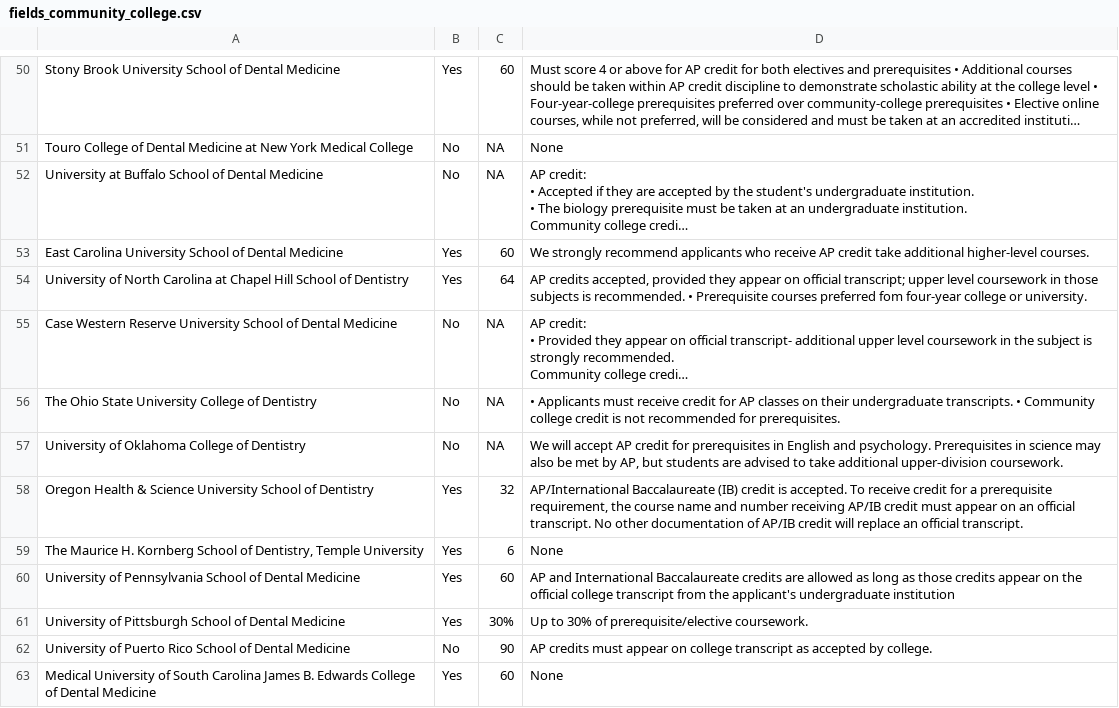
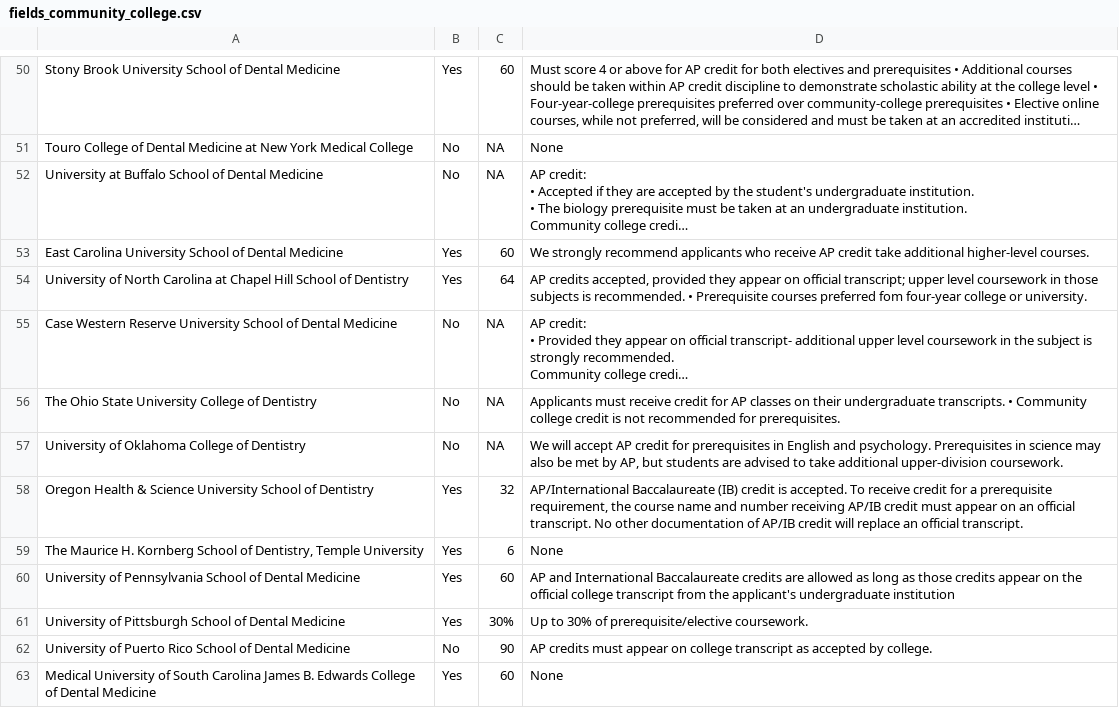
Before and after one commit to PAEA/ProgramDirectory4, a CSV file: csv/fields_community_college.csv, drawn as a sheet; only a part is shown, gaps mark what is left out; long unchanged cells end in …; the diff names each change by its address in the sheet, - before the commit and + after, or states it on an @@ line.

```diff
--- a/csv/fields_community_college.csv
+++ b/csv/fields_community_college.csv
-D56: • Applicants must…
+D56: Applicants must…
```
Also changed, not shown: csv/table_dental_admission_test.csv, csv/table_international_dental_program_description.csv.
